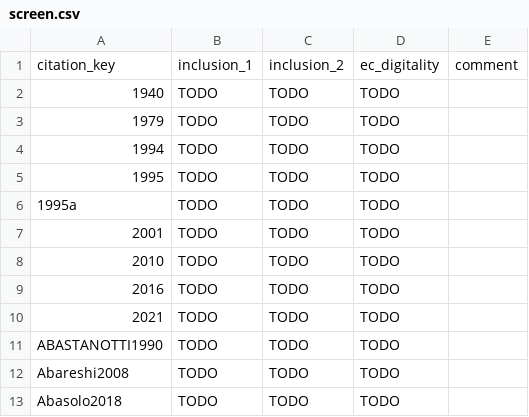
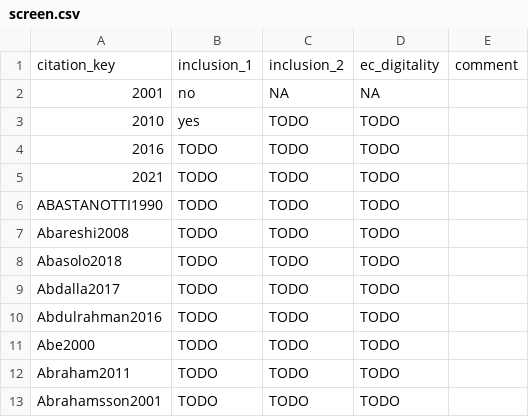
Before and after one commit to CoLRev-Environment/colrev, a CSV file: data/screen.csv, drawn as a sheet; only a part is shown; the shorter side is filled out with more unchanged rows.

Commit message:
screen 2

```diff
--- a/data/screen.csv
+++ b/data/screen.csv
@@ -1,9 +1,4 @@
 "citation_key","inclusion_1","inclusion_2","ec_digitality","comment"
-"1940","TODO","TODO","TODO",""
-"1979","TODO","TODO","TODO",""
-"1994","TODO","TODO","TODO",""
-"1995","TODO","TODO","TODO",""
-"1995a","TODO","TODO","TODO",""
-"2001","TODO","TODO","TODO",""
-"2010","TODO","TODO","TODO",""
+"2001","no","NA","NA",""
+"2010","yes","TODO","TODO",""
 "2016","TODO","TODO","TODO",""
```
Also changed, not shown: 6 other files.
